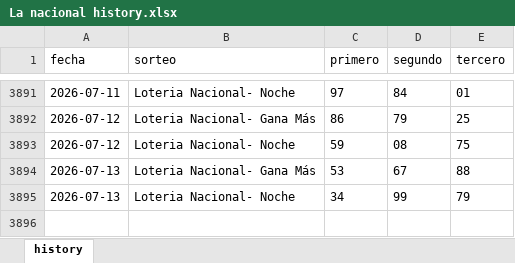
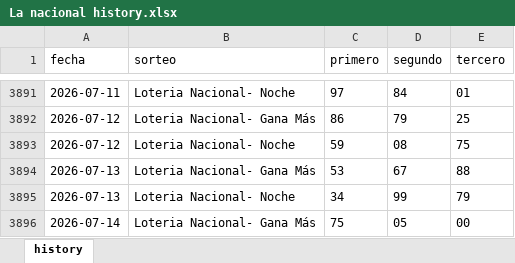
Before and after one commit to carbosota1/CLAUDE-APEX6, an Excel workbook: data/histories/La nacional history.xlsx, sheet history, drawn as a sheet; only a part is shown, gaps mark what is left out; values as stored, in another font and other column widths than the file's, no borders; the diff names each change by its address in the sheet, - before the commit and + after, or states it on an @@ line.

```diff
--- a/data/histories/La nacional history.xlsx (sheet history)
+++ b/data/histories/La nacional history.xlsx (sheet history)
+row 3896: 2026-07-14 | Loteria Nacional- Gana Más | 75 | 05 | 00
```
Also changed, not shown: data/histories/Anguilla history.xlsx, 5 other files.
